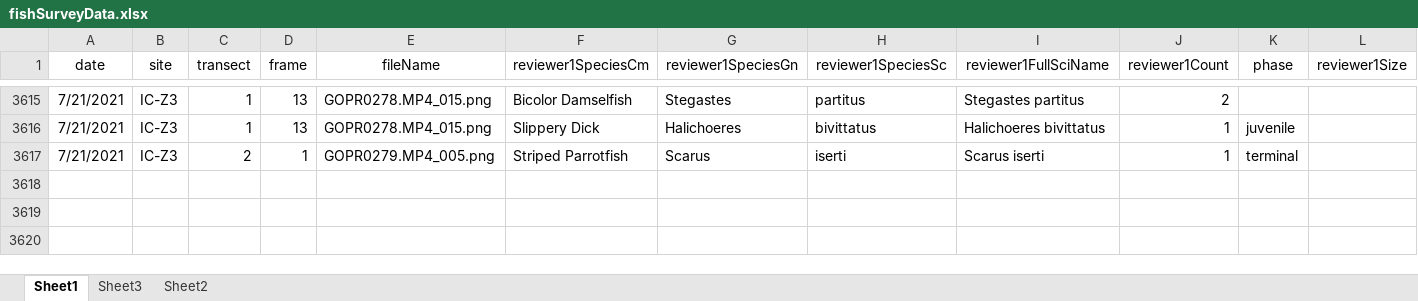
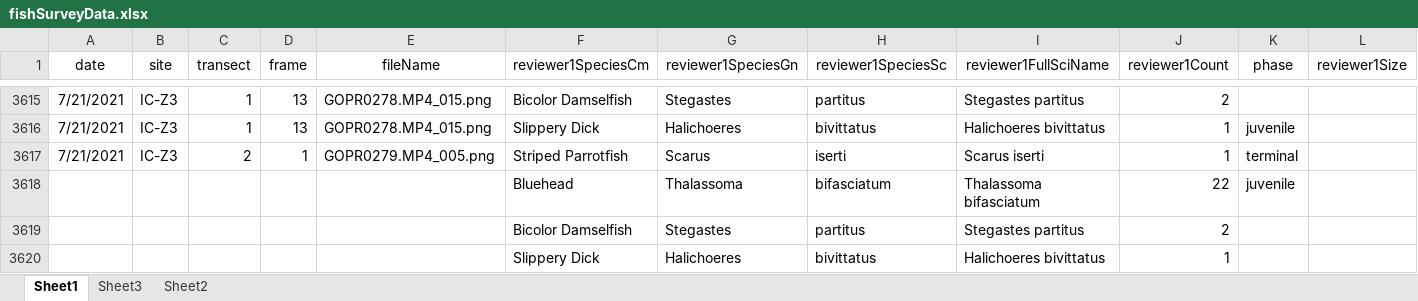
Before and after one commit to icombs2017/photogrammetryNOAA, an Excel workbook: fishSurveys/data/fishSurveyData.xlsx, sheet Sheet1, drawn as a sheet; only a part is shown, gaps mark what is left out; values as stored, in another font and other column widths than the file's, no borders; rows hold the shown columns only; the diff names each change by its address in the sheet, - before the commit and + after, or states it on an @@ line.

Commit message:
Update fishSurveyData.xlsx

```diff
--- a/fishSurveys/data/fishSurveyData.xlsx (sheet Sheet1)
+++ b/fishSurveys/data/fishSurveyData.xlsx (sheet Sheet1)
+row 3618:  |  |  |  |  | Bluehead | Thalassoma | bifasciatum | Thalassoma bifasciatum | 22 | juvenile
+row 3619:  |  |  |  |  | Bicolor Damselfish | Stegastes | partitus | Stegastes partitus | 2
+row 3620:  |  |  |  |  | Slippery Dick | Halichoeres | bivittatus | Halichoeres bivittatus | 1
```
